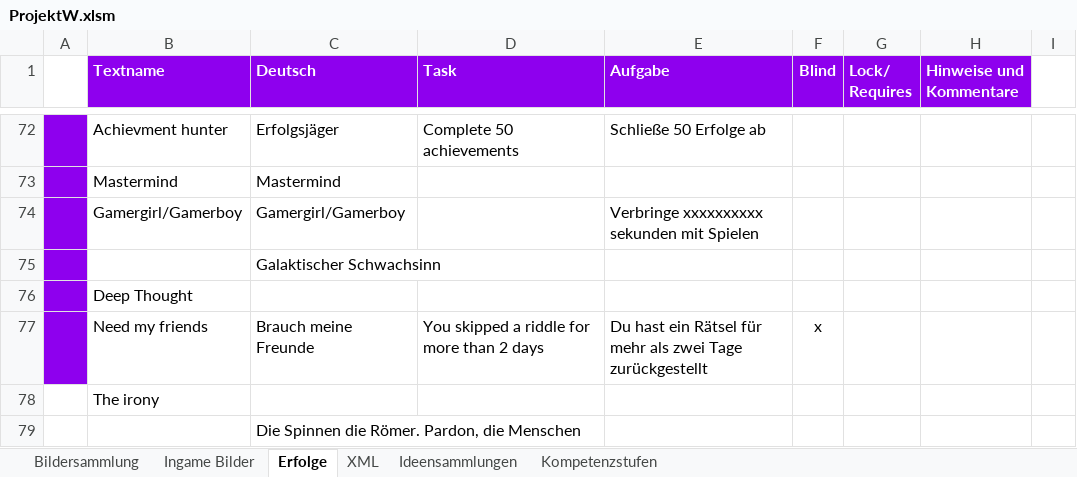
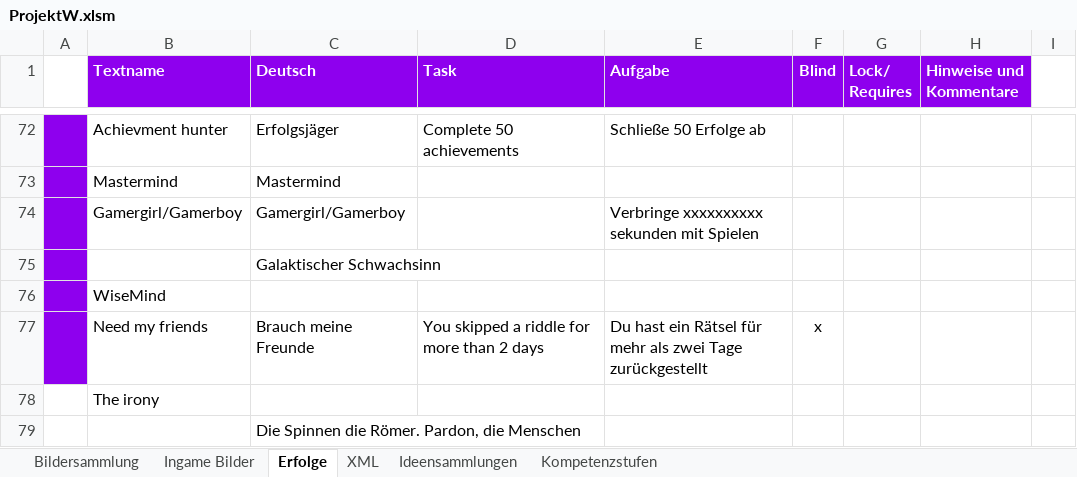
Before and after one commit to DanDits/WhatsThat, an Excel workbook: app/ProjektW.xlsm, sheet Erfolge, drawn as a sheet; only a part is shown, gaps mark what is left out; values as stored, in another font and other column widths than the file's, no borders; conditional formats not drawn; the diff names each change by its address in the sheet, - before the commit and + after, or states it on an @@ line.

```diff
--- a/app/ProjektW.xlsm (sheet Erfolge)
+++ b/app/ProjektW.xlsm (sheet Erfolge)
-B76 (Textname): Deep Thought
+B76 (Textname): WiseMind
```
Also changed, not shown: sheet XML, sheet Bildersammlung, charts or pictures, 3 other files.
